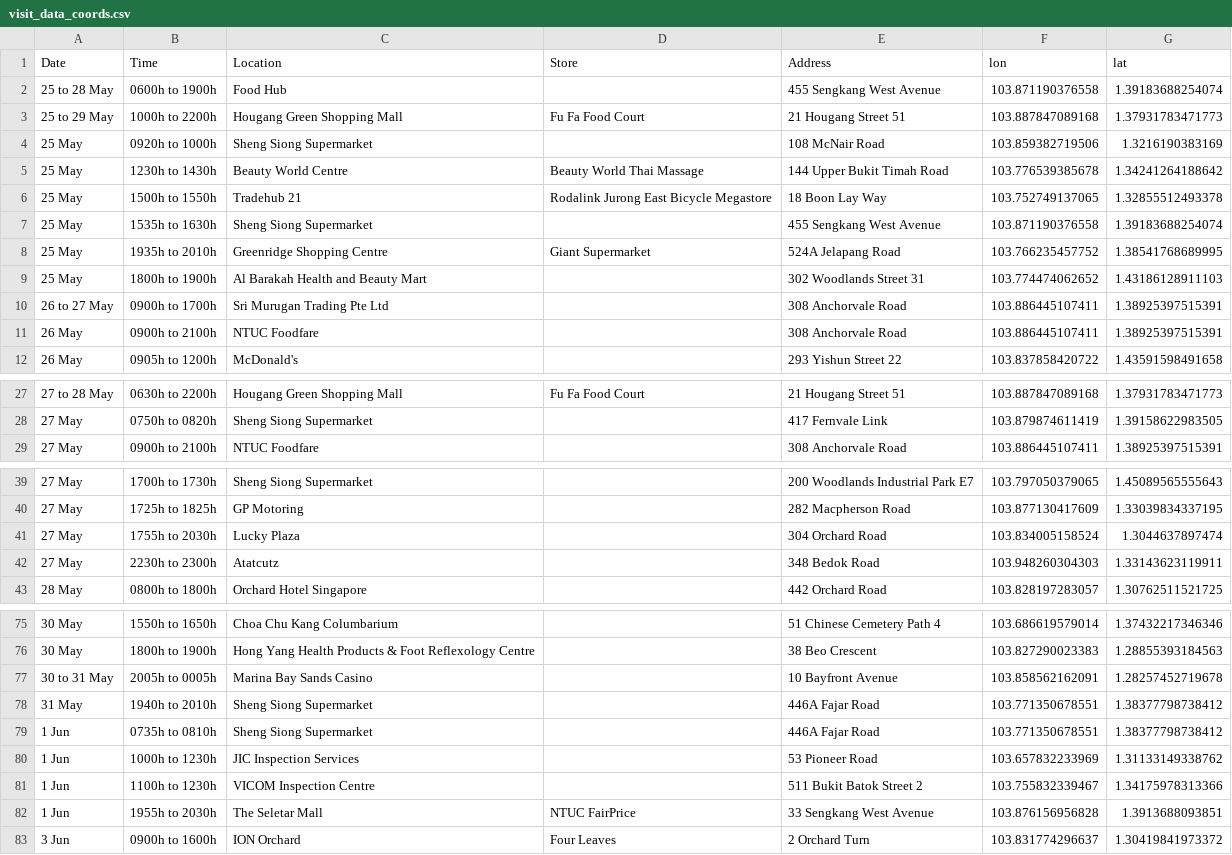
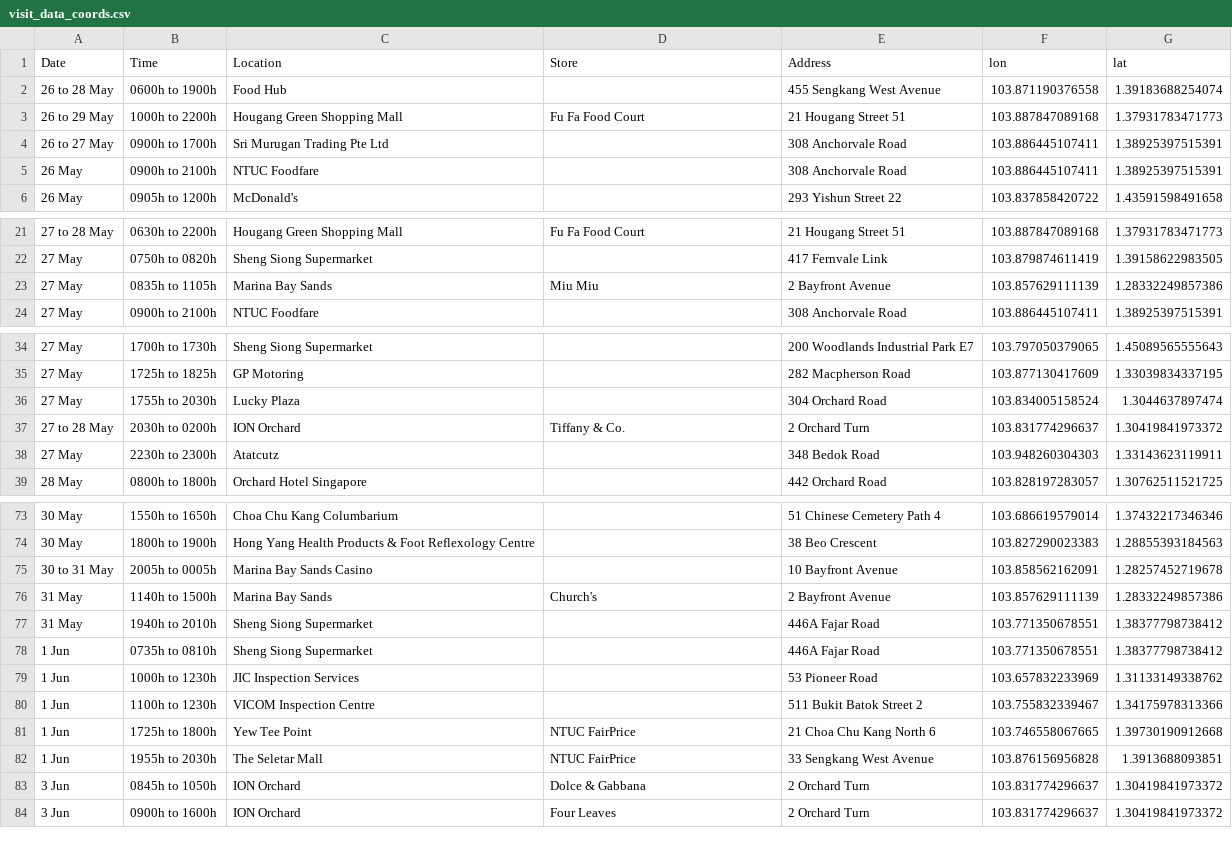
Before and after one commit to nicolenwd/wheregotcovid, a CSV file: data/visit_data_coords.csv, drawn as a sheet; only a part is shown, gaps mark what is left out; the diff covers the shown part only.

```diff
--- a/data/visit_data_coords.csv
+++ b/data/visit_data_coords.csv
@@ -1,10 +1,4 @@
 Date,Time,Location,Store,Address,lon,lat
-25 to 28 May,0600h to 1900h,Food Hub,,455 Sengkang West Avenue,103.871190376558,1.39183688254074
-25 to 29 May,1000h to 2200h,Hougang Green Shopping Mall,Fu Fa Food Court,21 Hougang Street 51,103.887847089168,1.37931783471773
-25 May,0920h to 1000h,Sheng Siong Supermarket,,108 McNair Road,103.859382719506,1.3216190383169
-25 May,1230h to 1430h,Beauty World Centre,Beauty World Thai Massage,144 Upper Bukit Timah Road,103.776539385678,1.34241264188642
-25 May,1500h to 1550h,Tradehub 21,Rodalink Jurong East Bicycle Megastore,18 Boon Lay Way,103.752749137065,1.32855512493378
-25 May,1535h to 1630h,Sheng Siong Supermarket,,455 Sengkang West Avenue,103.871190376558,1.39183688254074
-25 May,1935h to 2010h,Greenridge Shopping Centre,Giant Supermarket,524A Jelapang Road,103.766235457752,1.38541768689995
-25 May,1800h to 1900h,Al Barakah Health and Beauty Mart,,302 Woodlands Street 31,103.774474062652,1.43186128911103
+26 to 28 May,0600h to 1900h,Food Hub,,455 Sengkang West Avenue,103.871190376558,1.39183688254074
+26 to 29 May,1000h to 2200h,Hougang Green Shopping Mall,Fu Fa Food Court,21 Hougang Street 51,103.887847089168,1.37931783471773
 26 to 27 May,0900h to 1700h,Sri Murugan Trading Pte Ltd,,308 Anchorvale Road,103.886445107411,1.38925397515391
@@ -28,2 +22,3 @@ Date,Time,Location,Store,Address,lon,lat
 27 May,0750h to 0820h,Sheng Siong Supermarket,,417 Fernvale Link,103.879874611419,1.39158622983505
+27 May,0835h to 1105h,Marina Bay Sands,Miu Miu,2 Bayfront Avenue,103.857629111139,1.28332249857386
 27 May,0900h to 2100h,NTUC Foodfare,,308 Anchorvale Road,103.886445107411,1.38925397515391
@@ -41,2 +36,3 @@ Date,Time,Location,Store,Address,lon,lat
 27 May,1755h to 2030h,Lucky Plaza,,304 Orchard Road,103.834005158524,1.3044637897474
+27 to 28 May,2030h to 0200h,ION Orchard,Tiffany & Co.,2 Orchard Turn,103.831774296637,1.30419841973372
 27 May,2230h to 2300h,Atatcutz,,348 Bedok Road,103.948260304303,1.33143623119911
@@ -77,2 +75,3 @@ Date,Time,Location,Store,Address,lon,lat
 30 to 31 May,2005h to 0005h,Marina Bay Sands Casino,,10 Bayfront Avenue,103.858562162091,1.28257452719678
+31 May,1140h to 1500h,Marina Bay Sands,Church's,2 Bayfront Avenue,103.857629111139,1.28332249857386
 31 May,1940h to 2010h,Sheng Siong Supermarket,,446A Fajar Road,103.771350678551,1.38377798738412
@@ -81,3 +80,5 @@ Date,Time,Location,Store,Address,lon,lat
 1 Jun,1100h to 1230h,VICOM Inspection Centre,,511 Bukit Batok Street 2,103.755832339467,1.34175978313366
+1 Jun,1725h to 1800h,Yew Tee Point,NTUC FairPrice,21 Choa Chu Kang North 6,103.746558067665,1.39730190912668
 1 Jun,1955h to 2030h,The Seletar Mall,NTUC FairPrice,33 Sengkang West Avenue,103.876156956828,1.3913688093851
+3 Jun,0845h to 1050h,ION Orchard,Dolce & Gabbana,2 Orchard Turn,103.831774296637,1.30419841973372
 3 Jun,0900h to 1600h,ION Orchard,Four Leaves,2 Orchard Turn,103.831774296637,1.30419841973372
```
Also changed, not shown: 2 added rows elsewhere in this file, data/visit_data_clean.csv, data/visit_data_raw.csv, 4 other files.
